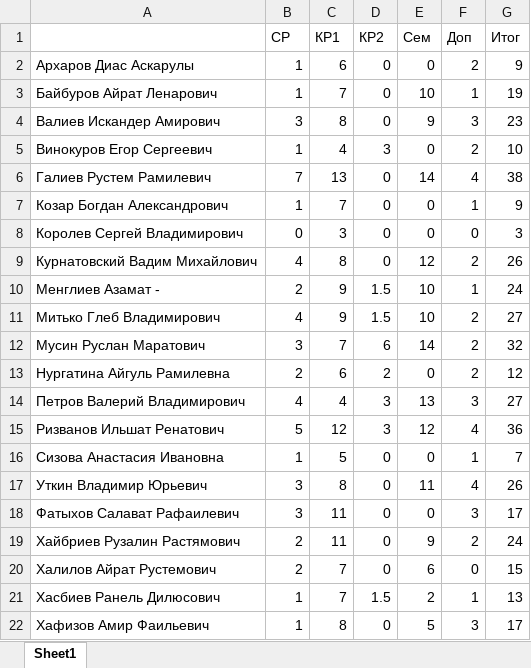
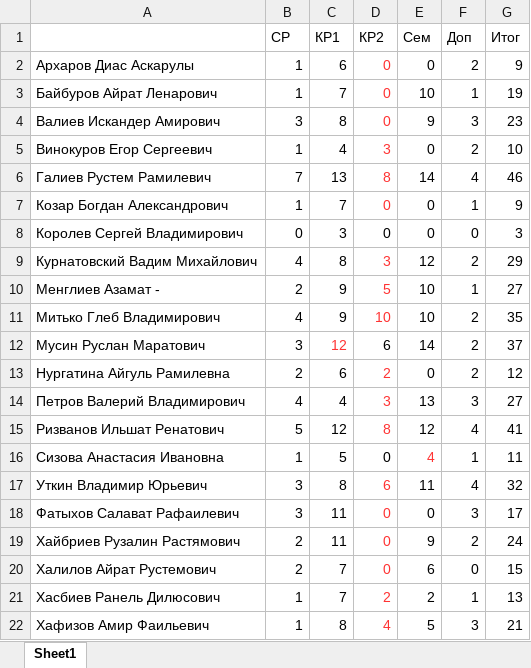
Before and after one commit to Rust1k/dbCourse, an Excel workbook: misc/11-603.xlsx, sheet Sheet1, drawn as a sheet; values as stored, in another font and other column widths than the file's, no borders; the diff names each change by its address in the sheet, - before the commit and + after, or states it on an @@ line.

```diff
--- a/misc/11-603.xlsx (sheet Sheet1)
+++ b/misc/11-603.xlsx (sheet Sheet1)
-D2:D7 text colour: black
+D2:D7 text colour: #FF3333
-D6 (КР2): 0
+D6 (КР2): 8
-G6 (Итог): 38
+G6 (Итог): 46
-D9 (КР2): 0
+D9 (КР2): 3
-D9:D11 text colour: black
+D9:D11 text colour: #FF3333
-G9 (Итог): 26
+G9 (Итог): 29
-D10 (КР2): 1.5
+D10 (КР2): 5
-G10 (Итог): 24
+G10 (Итог): 27
-D11 (КР2): 1.5
+D11 (КР2): 10
-G11 (Итог): 27
+G11 (Итог): 35
-C12 (КР1): 7
+C12 (КР1): 12
-C12 text colour: black
+C12 text colour: #FF3333
-G12 (Итог): 32
+G12 (Итог): 37
-D13:D15 text colour: black
+D13:D15 text colour: #FF3333
-D15 (КР2): 3
+D15 (КР2): 8
-G15 (Итог): 36
+G15 (Итог): 41
-E16 (Сем): 0
+E16 (Сем): 4
-E16 text colour: black
+E16 text colour: #FF3333
-G16 (Итог): 7
+G16 (Итог): 11
-D17 (КР2): 0
+D17 (КР2): 6
-D17:D22 text colour: black
+D17:D22 text colour: #FF3333
-G17 (Итог): 26
+G17 (Итог): 32
-D21 (КР2): 1.5
+D21 (КР2): 2
-D22 (КР2): 0
+D22 (КР2): 4
-G22 (Итог): 17
+G22 (Итог): 21
```
Also changed, not shown: misc/11-604.xlsx, misc/11-605.xlsx.
